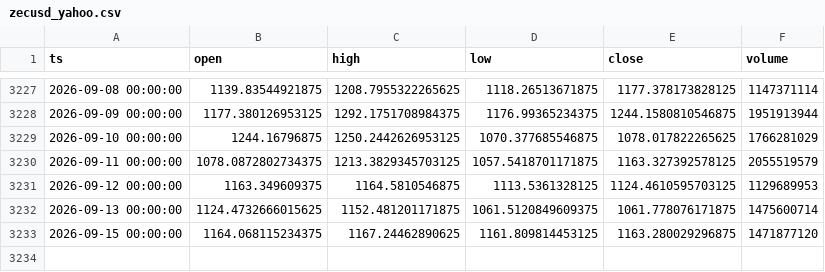
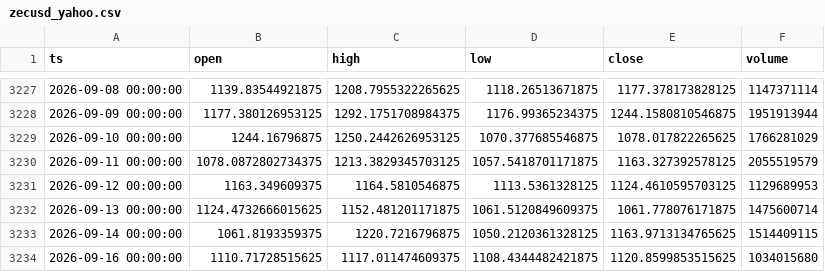
Before and after one commit to thatssoheil/crypto-micro-analysis, a CSV file: data/micro_dataset/zecusd_yahoo.csv, drawn as a sheet; only a part is shown, gaps mark what is left out; removed rows and columns are numbered as before the commit, all else as after; the diff names each change by its address in the sheet, - before the commit and + after, or states it on an @@ line.

Commit message:
Bot daily dataset refresh 2026-09-15

```diff
--- a/data/micro_dataset/zecusd_yahoo.csv
+++ b/data/micro_dataset/zecusd_yahoo.csv
-row 3233: 2026-09-15 00:00:00 | 1164.068115234375 | 1167.24462890625 | 1161.809814453125 | 1163.280029296875 | 1471877120
+row 3233: 2026-09-14 00:00:00 | 1061.8193359375 | 1220.7216796875 | 1050.2120361328125 | 1163.9713134765625 | 1514409115
+row 3234: 2026-09-16 00:00:00 | 1110.71728515625 | 1117.011474609375 | 1108.4344482421875 | 1120.8599853515625 | 1034015680
```
Also changed, not shown: data/micro_dataset/btcusd_daily.csv, data/micro_dataset/ethusd_daily.csv, 3 other files.
